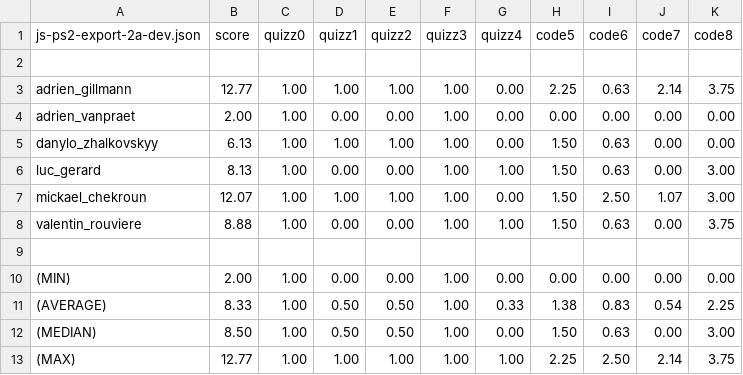
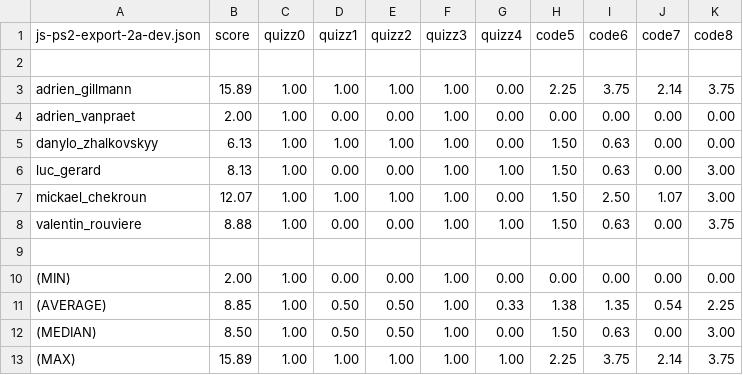
Before and after one commit to adrienjoly/js-test, a CSV file: exam-data/js-ps2-export-2a-dev/scores-detail.csv, drawn as a sheet.

Commit message:
fix code7: tolerate calls to express.json() and express.urlencoded()

```diff
--- a/exam-data/js-ps2-export-2a-dev/scores-detail.csv
+++ b/exam-data/js-ps2-export-2a-dev/scores-detail.csv
@@ -2,3 +2,3 @@ js-ps2-export-2a-dev.json,score,quizz0,quizz1,quizz2,quizz3,quizz4,code5,code6,c
 
-adrien_gillmann,12.77,1.00,1.00,1.00,1.00,0.00,2.25,0.63,2.14,3.75
+adrien_gillmann,15.89,1.00,1.00,1.00,1.00,0.00,2.25,3.75,2.14,3.75
 adrien_vanpraet,2.00,1.00,0.00,0.00,1.00,0.00,0.00,0.00,0.00,0.00
@@ -10,4 +10,4 @@ valentin_rouviere,8.88,1.00,0.00,0.00,1.00,1.00,1.50,0.63,0.00,3.75
 (MIN),2.00,1.00,0.00,0.00,1.00,0.00,0.00,0.00,0.00,0.00
-(AVERAGE),8.33,1.00,0.50,0.50,1.00,0.33,1.38,0.83,0.54,2.25
+(AVERAGE),8.85,1.00,0.50,0.50,1.00,0.33,1.38,1.35,0.54,2.25
 (MEDIAN),8.50,1.00,0.50,0.50,1.00,0.00,1.50,0.63,0.00,3.00
-(MAX),12.77,1.00,1.00,1.00,1.00,1.00,2.25,2.50,2.14,3.75
+(MAX),15.89,1.00,1.00,1.00,1.00,1.00,2.25,3.75,2.14,3.75
```
Also changed, not shown: exam-data/js-ps2-export-2a-dev/scores.csv, 6 other files.
